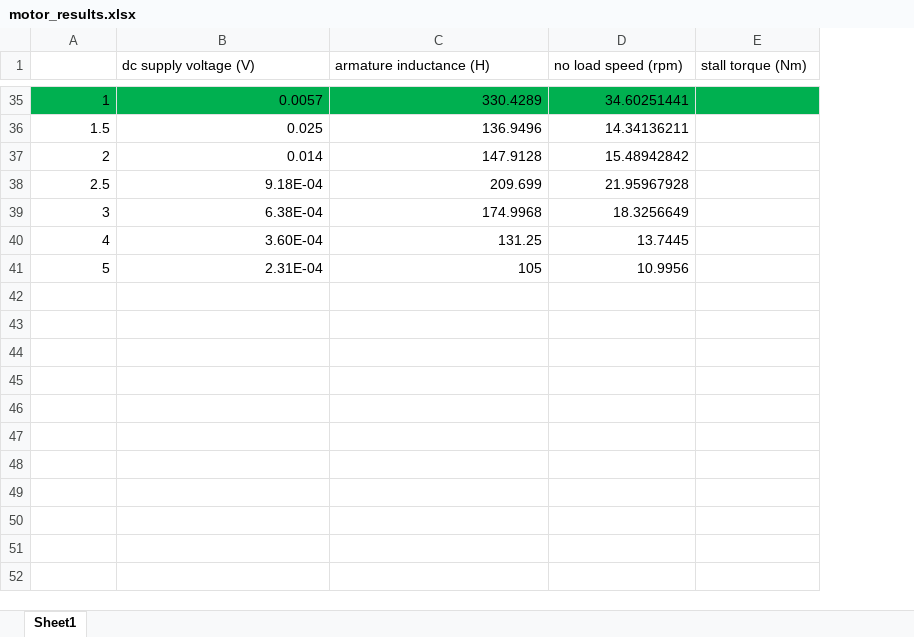
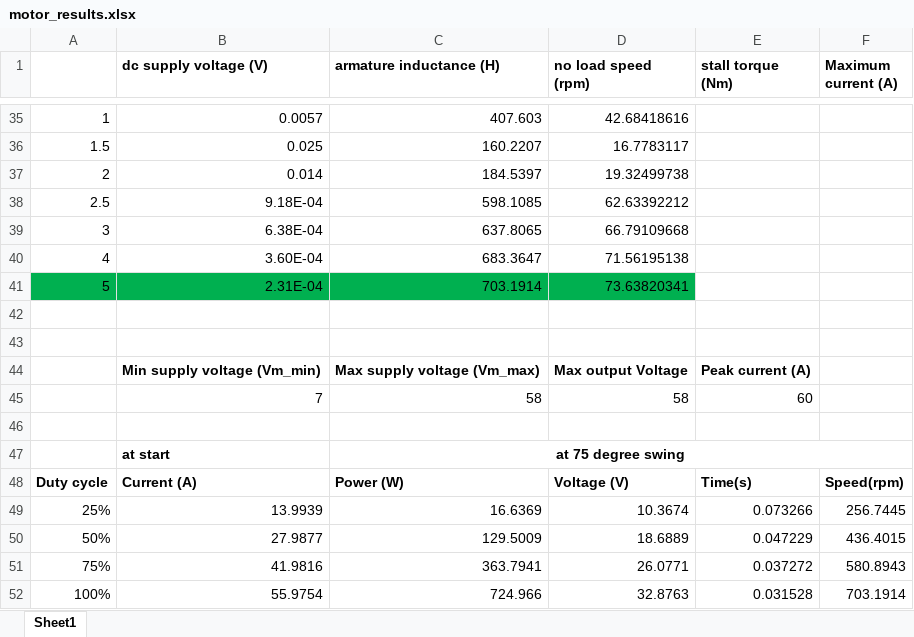
Before and after one commit to ronca98/mse312_project, an Excel workbook: motor_results.xlsx, sheet Sheet1, drawn as a sheet; only a part is shown, gaps mark what is left out; values as stored, in another font and other column widths than the file's, no borders; the diff covers the shown part only; the diff names each change by its address in the sheet, - before the commit and + after, or states it on an @@ line.

```diff
--- a/motor_results.xlsx (sheet Sheet1)
+++ b/motor_results.xlsx (sheet Sheet1)
+column F (Maximum current (A)), empty
-B1:E1 bold: off
+B1:E1 bold: on
-A35:E35 fill: #00B050
+A35:E35 fill: none
-C35 (armature inductance (H)): 330.4289
+C35 (armature inductance (H)): 407.603
-D35 (no load speed (rpm)): 34.60251441
+D35 (no load speed (rpm)): 42.68418616
-C36 (armature inductance (H)): 136.9496
+C36 (armature inductance (H)): 160.2207
-D36 (no load speed (rpm)): 14.34136211
+D36 (no load speed (rpm)): 16.7783117
-C37 (armature inductance (H)): 147.9128
+C37 (armature inductance (H)): 184.5397
-D37 (no load speed (rpm)): 15.48942842
+D37 (no load speed (rpm)): 19.32499738
-C38 (armature inductance (H)): 209.699
+C38 (armature inductance (H)): 598.1085
-D38 (no load speed (rpm)): 21.95967928
+D38 (no load speed (rpm)): 62.63392212
-C39 (armature inductance (H)): 174.9968
+C39 (armature inductance (H)): 637.8065
-D39 (no load speed (rpm)): 18.3256649
+D39 (no load speed (rpm)): 66.79109668
-C40 (armature inductance (H)): 131.25
+C40 (armature inductance (H)): 683.3647
-D40 (no load speed (rpm)): 13.7445
+D40 (no load speed (rpm)): 71.56195138
-A41:D41 fill: none
+A41:D41 fill: #00B050
-C41 (armature inductance (H)): 105
+C41 (armature inductance (H)): 703.1914
-D41 (no load speed (rpm)): 10.9956
+D41 (no load speed (rpm)): 73.63820341
+row 42: (empty)
+row 43: (empty)
+row 44:  | Min supply voltage (Vm_min) | Max supply voltage (Vm_max) | Max output Voltage | Peak current (A)
+row 45:  | 7 | 58 | 58 | 60
+row 46: (empty)
+row 47:  | at start | at 75 degree swing
+row 48: Duty cycle | Current (A) | Power (W) | Voltage (V) | Time(s) | Speed(rpm)
+row 49: 25% | 13.9939 | 16.6369 | 10.3674 | 0.073266 | 256.7445
+row 50: 50% | 27.9877 | 129.5009 | 18.6889 | 0.047229 | 436.4015
+row 51: 75% | 41.9816 | 363.7941 | 26.0771 | 0.037272 | 580.8943
+row 52: 100% | 55.9754 | 724.966 | 32.8763 | 0.031528 | 703.1914
```
Also changed, not shown: 2 added rows, 2 removed rows, 26 edited cells and cell formats elsewhere in this sheet, 10 other files.
